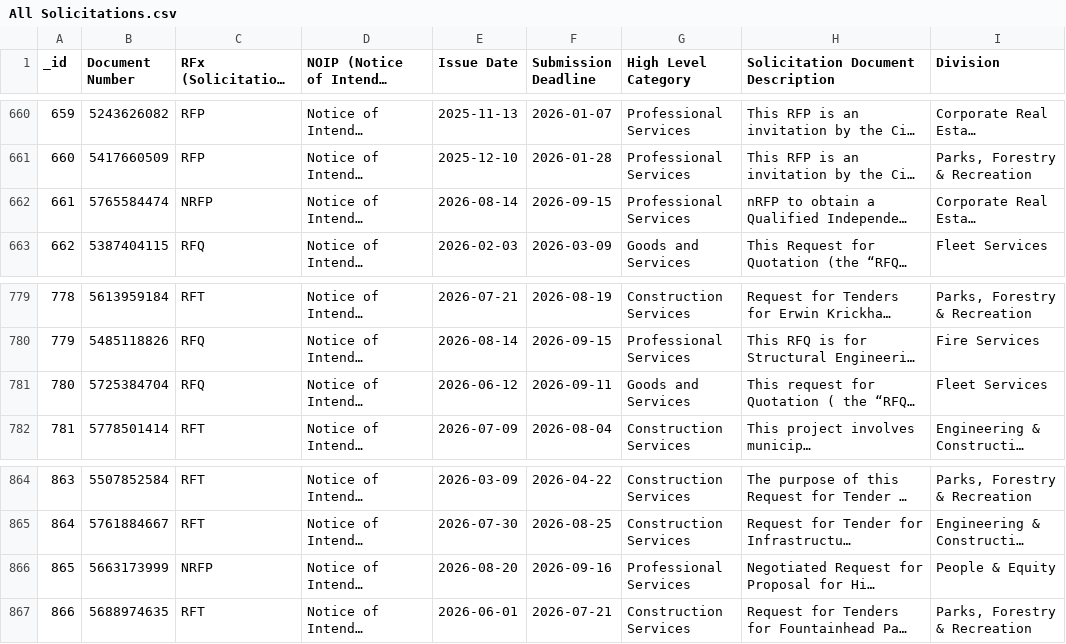
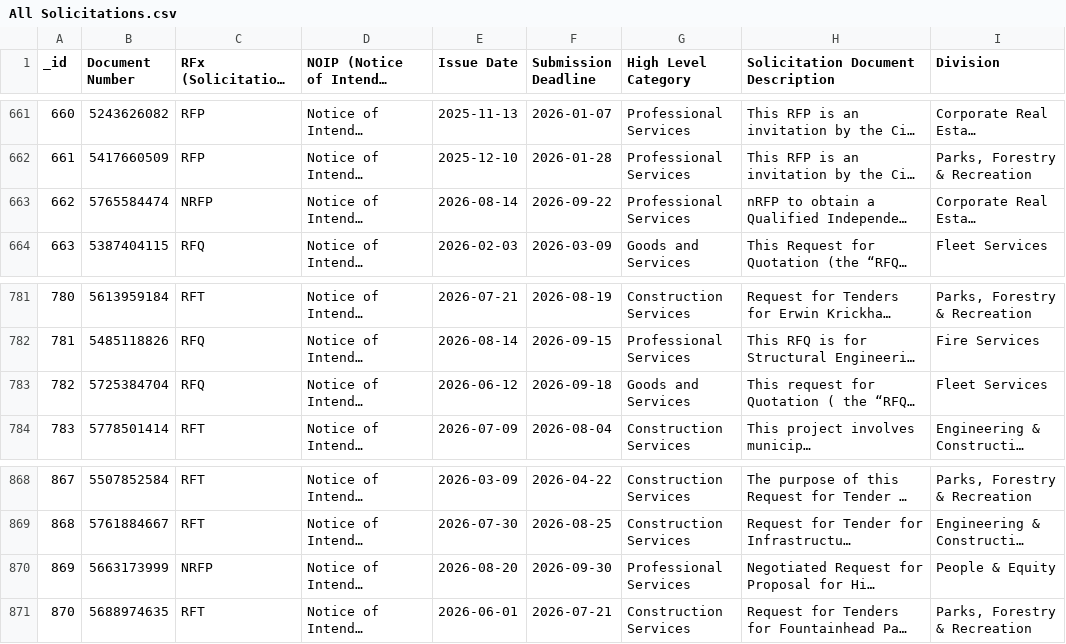
Before and after one commit to RamVasuthevan/city-of-toronto-contracts-data, a CSV file: All Solicitations.csv, drawn as a sheet; only a part is shown, gaps mark what is left out; long unchanged cells end in …; addresses are those after the commit; the diff covers the shown part only; the diff names each change by its address in the sheet, - before the commit and + after, or states it on an @@ line.

```diff
--- a/All Solicitations.csv
+++ b/All Solicitations.csv
@@ column A (_id) renumbered from row 198 down @@
-F663 (Submission Deadline): 2026-09-15
+F663 (Submission Deadline): 2026-09-22
-F783 (Submission Deadline): 2026-09-11
+F783 (Submission Deadline): 2026-09-18
-F870 (Submission Deadline): 2026-09-16
+F870 (Submission Deadline): 2026-09-30
```
Also changed, not shown: 4 added rows and 2 edited cells elsewhere in this file.
